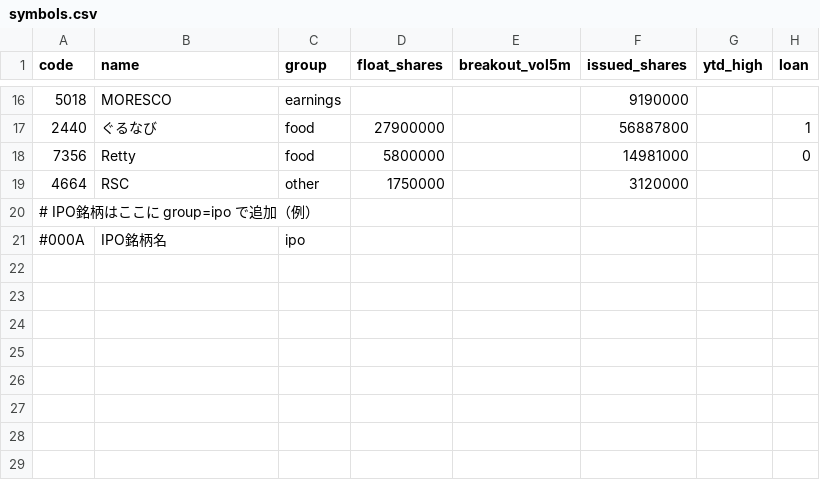
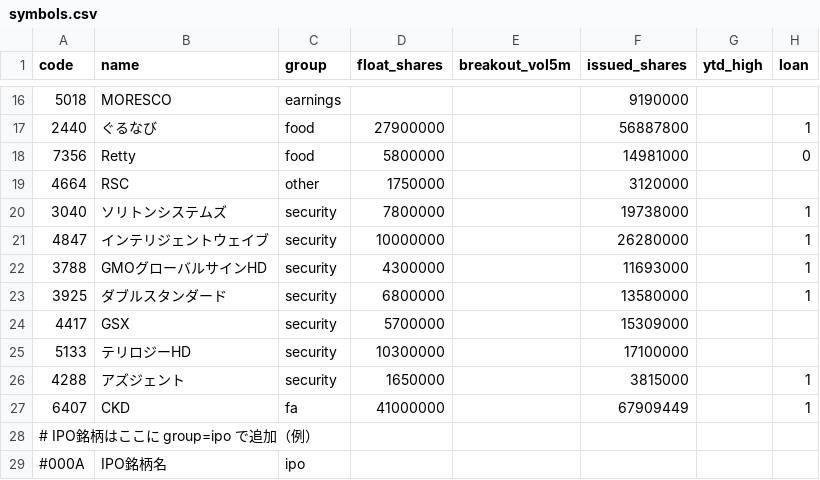
Before and after one commit to jtakuya3/kane, a CSV file: symbols.csv, drawn as a sheet; only a part is shown, gaps mark what is left out; the diff names each change by its address in the sheet, - before the commit and + after, or states it on an @@ line.

```diff
--- a/symbols.csv
+++ b/symbols.csv
+row 20: 3040 | ソリトンシステムズ | security | 7800000 |  | 19738000 |  | 1
+row 21: 4847 | インテリジェントウェイブ | security | 10000000 |  | 26280000 |  | 1
+row 22: 3788 | GMOグローバルサインHD | security | 4300000 |  | 11693000 |  | 1
+row 23: 3925 | ダブルスタンダード | security | 6800000 |  | 13580000 |  | 1
+row 24: 4417 | GSX | security | 5700000 |  | 15309000
+row 25: 5133 | テリロジーHD | security | 10300000 |  | 17100000
+row 26: 4288 | アズジェント | security | 1650000 |  | 3815000 |  | 1
+row 27: 6407 | CKD | fa | 41000000 |  | 67909449 |  | 1
```
